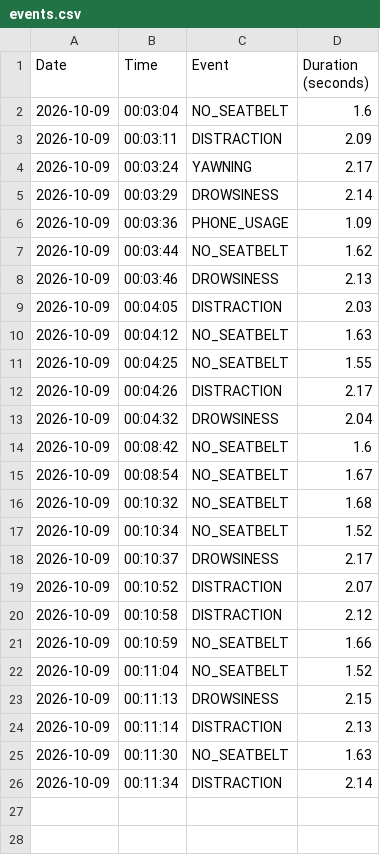
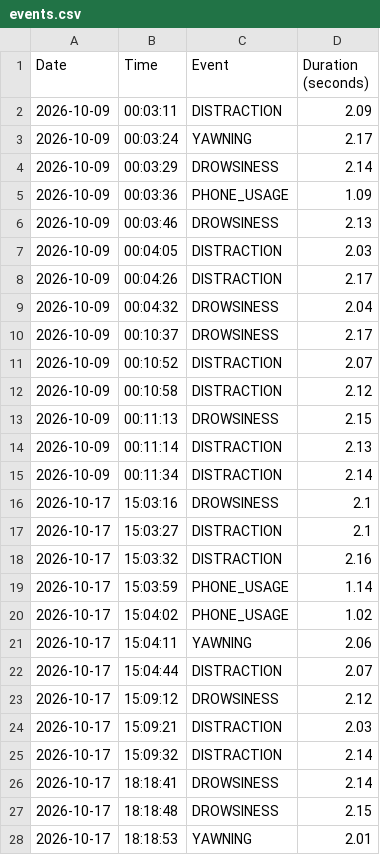
Before and after one commit to Tejareddy-443/AI-Based-Driver-Monitoring-System, a CSV file: events.csv, drawn as a sheet; only a part is shown; the diff covers the shown part only.

```diff
--- a/events.csv
+++ b/events.csv
@@ -1,3 +1,2 @@
 Date,Time,Event,Duration (seconds)
-2026-10-09,00:03:04,NO_SEATBELT,1.6
 2026-10-09,00:03:11,DISTRACTION,2.09
@@ -6,13 +5,6 @@ Date,Time,Event,Duration (seconds)
 2026-10-09,00:03:36,PHONE_USAGE,1.09
-2026-10-09,00:03:44,NO_SEATBELT,1.62
 2026-10-09,00:03:46,DROWSINESS,2.13
 2026-10-09,00:04:05,DISTRACTION,2.03
-2026-10-09,00:04:12,NO_SEATBELT,1.63
-2026-10-09,00:04:25,NO_SEATBELT,1.55
 2026-10-09,00:04:26,DISTRACTION,2.17
 2026-10-09,00:04:32,DROWSINESS,2.04
-2026-10-09,00:08:42,NO_SEATBELT,1.6
-2026-10-09,00:08:54,NO_SEATBELT,1.67
-2026-10-09,00:10:32,NO_SEATBELT,1.68
-2026-10-09,00:10:34,NO_SEATBELT,1.52
 2026-10-09,00:10:37,DROWSINESS,2.17
@@ -20,7 +12,17 @@ Date,Time,Event,Duration (seconds)
 2026-10-09,00:10:58,DISTRACTION,2.12
-2026-10-09,00:10:59,NO_SEATBELT,1.66
-2026-10-09,00:11:04,NO_SEATBELT,1.52
 2026-10-09,00:11:13,DROWSINESS,2.15
 2026-10-09,00:11:14,DISTRACTION,2.13
-2026-10-09,00:11:30,NO_SEATBELT,1.63
 2026-10-09,00:11:34,DISTRACTION,2.14
+2026-10-17,15:03:16,DROWSINESS,2.1
+2026-10-17,15:03:27,DISTRACTION,2.1
+2026-10-17,15:03:32,DISTRACTION,2.16
+2026-10-17,15:03:59,PHONE_USAGE,1.14
+2026-10-17,15:04:02,PHONE_USAGE,1.02
+2026-10-17,15:04:11,YAWNING,2.06
+2026-10-17,15:04:44,DISTRACTION,2.07
+2026-10-17,15:09:12,DROWSINESS,2.12
+2026-10-17,15:09:21,DISTRACTION,2.03
+2026-10-17,15:09:32,DISTRACTION,2.14
+2026-10-17,18:18:41,DROWSINESS,2.14
+2026-10-17,18:18:48,DROWSINESS,2.15
+2026-10-17,18:18:53,YAWNING,2.01
```
Also changed, not shown: 24 added rows elsewhere in this file, 7 other files.
